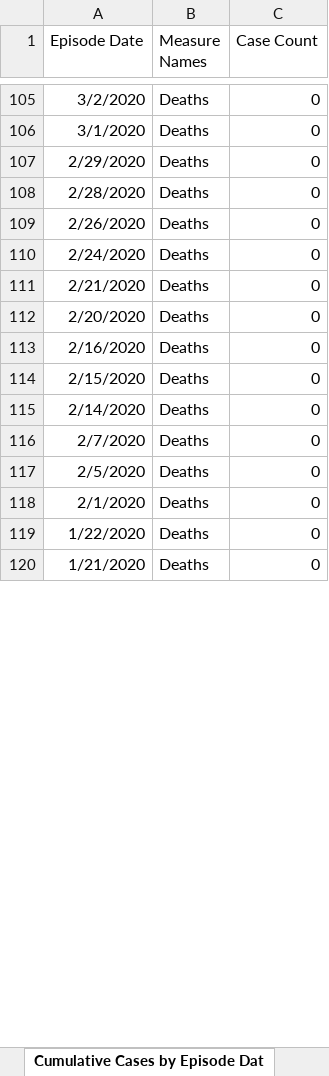
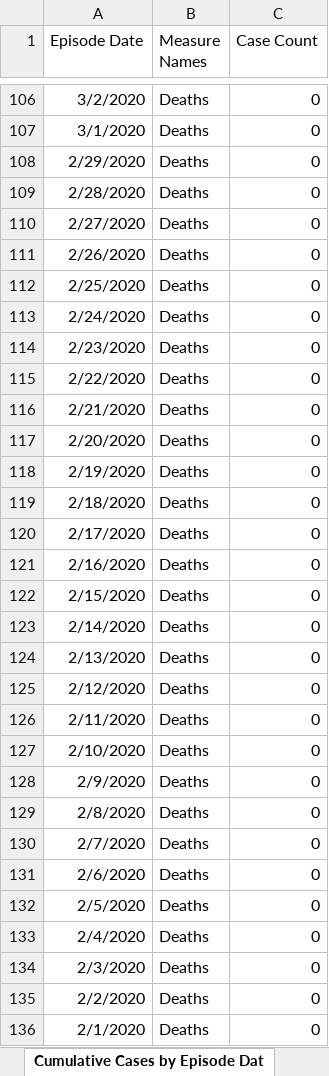
Before and after one commit to mponce0/covid19.reports, an Excel workbook: data/covid19_Toronto.xlsx, sheet Cumulative Cases by Episode Dat, drawn as a sheet; only a part is shown, gaps mark what is left out; the shorter side is filled out with more unchanged rows; values as stored, in another font and other column widths than the file's, no borders; the diff covers the shown part only; the diff names each change by its address in the sheet, - before the commit and + after, or states it on an @@ line.

```diff
--- a/data/covid19_Toronto.xlsx (sheet Cumulative Cases by Episode Dat)
+++ b/data/covid19_Toronto.xlsx (sheet Cumulative Cases by Episode Dat)
+row 110: 2/27/2020 | Deaths | 0
+row 112: 2/25/2020 | Deaths | 0
+row 114: 2/23/2020 | Deaths | 0
+row 115: 2/22/2020 | Deaths | 0
+row 118: 2/19/2020 | Deaths | 0
+row 119: 2/18/2020 | Deaths | 0
+row 120: 2/17/2020 | Deaths | 0
+row 124: 2/13/2020 | Deaths | 0
+row 125: 2/12/2020 | Deaths | 0
+row 126: 2/11/2020 | Deaths | 0
+row 127: 2/10/2020 | Deaths | 0
+row 128: 2/9/2020 | Deaths | 0
+row 129: 2/8/2020 | Deaths | 0
+row 131: 2/6/2020 | Deaths | 0
+row 133: 2/4/2020 | Deaths | 0
+row 134: 2/3/2020 | Deaths | 0
+row 135: 2/2/2020 | Deaths | 0
```
Also changed, not shown: other rows of this sheet, sheet Cumulative Cases by Reported Da, sheet Cases by Episode Date, sheet Cases by Reported Date, sheet Cases by Age, sheet Proportion of All Cases, sheet Currently Hospitalized, 5 more sheets.
